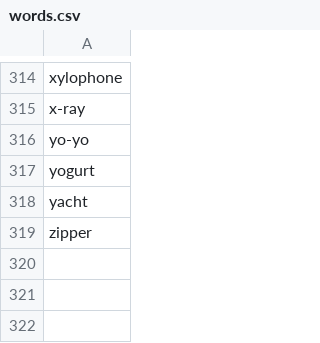
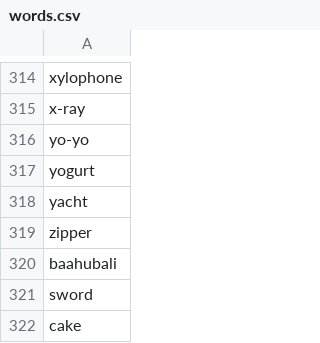
Before and after one commit to aahanagorantla/Imposter-Game, a CSV file: words.csv, drawn as a sheet; only a part is shown, gaps mark what is left out.

Commit message:
Update words.csv

```diff
--- a/words.csv
+++ b/words.csv
@@ -319 +319,4 @@ yacht
 zipper
+baahubali
+sword
+cake
```
